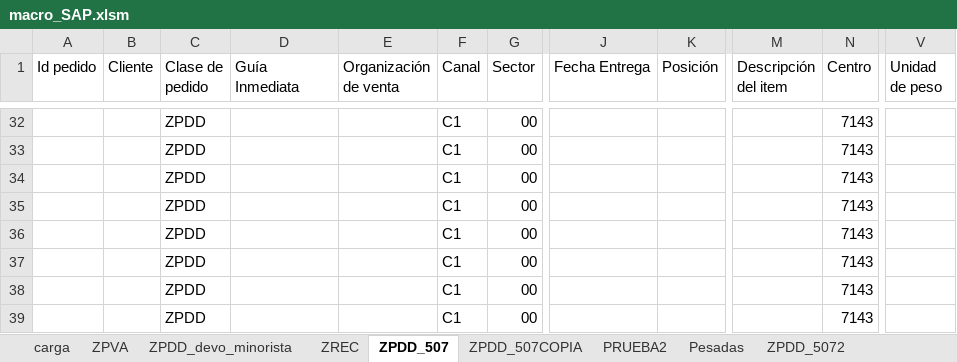
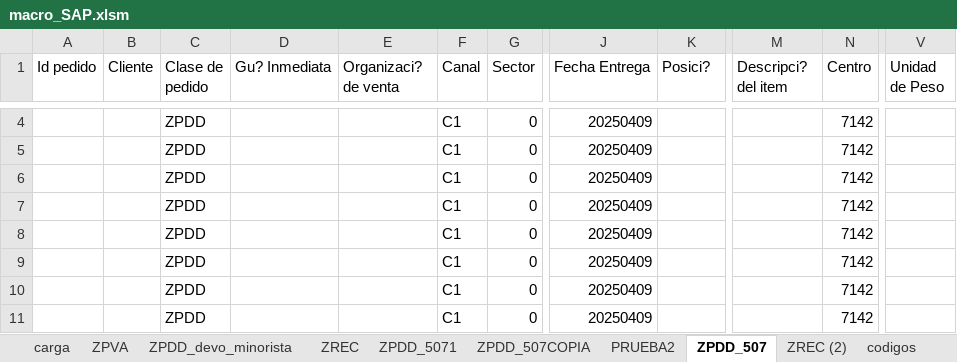
Before and after one commit to vongif/laburo_visualbasic, an Excel workbook: macro_SAP.xlsm, sheet ZPDD_507, drawn as a sheet; only a part is shown, gaps mark what is left out; values as stored, in another font and other column widths than the file's, no cell formats; addresses are those after the commit; the diff covers the shown part only; the diff names each change by its address in the sheet, - before the commit and + after, or states it on an @@ line.

```diff
--- a/macro_SAP.xlsm (sheet ZPDD_507)
+++ b/macro_SAP.xlsm (sheet ZPDD_507)
-sheet tab: Pesadas
-sheet tab: ZPDD_5072
+sheet tab: ZPDD_5071
@@ sheet tab order changed: carga | ZPVA | ZPDD_devo_minorista | ZREC | ZPDD_5071 | ZPDD_507COPIA | PRUEBA2 | ZPDD_507 | ZREC (2) | codigos @@
-D1: Guía Inmediata
+D1: Gu? Inmediata
-E1: Organización de venta
+E1: Organizaci? de venta
-K1: Posición
+K1: Posici?
-M1: Descripción del item
+M1: Descripci? del item
-V1: Unidad de peso
+V1: Unidad de Peso
-G4:G11 (Sector): 00
+G4:G11 (Sector): 0
-J4:J11 (Fecha Entrega): (empty)
+J4:J11 (Fecha Entrega): 20250409
-N4:N11 (Centro): 7143
+N4:N11 (Centro): 7142
```
Also changed, not shown: 1 added row, 29 removed rows and 7 edited cells elsewhere in this sheet, sheet ZREC, other sheet tabs, cell formats, charts or pictures.
